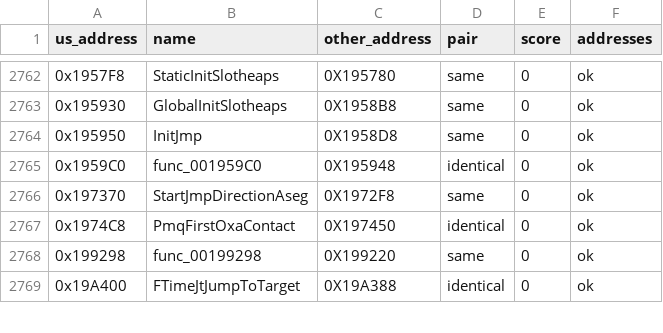
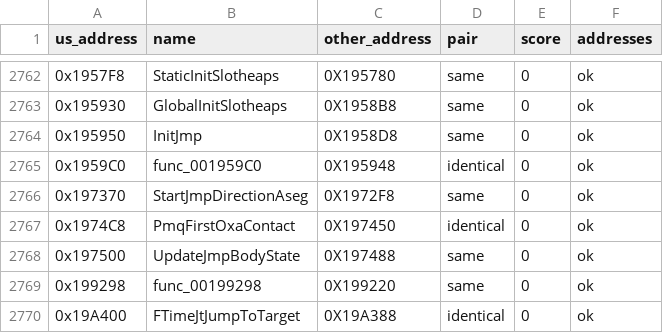
Before and after one commit to OpenThievius/sly2-decomp, a TSV file: config/eu/c_status.tsv, drawn as a sheet; only a part is shown, gaps mark what is left out.

```diff
--- a/config/eu/c_status.tsv
+++ b/config/eu/c_status.tsv
@@ -2767,2 +2767,3 @@ us_address	name	other_address	pair	score	addresses
 0x1974C8	PmqFirstOxaContact	0X197450	identical	0	ok
+0x197500	UpdateJmpBodyState	0X197488	same	0	ok
 0x199298	func_00199298	0X199220	same	0	ok
```
Also changed, not shown: config/eu/addresses.tsv, nonmatching/MANIFEST.tsv, 6 other files.
